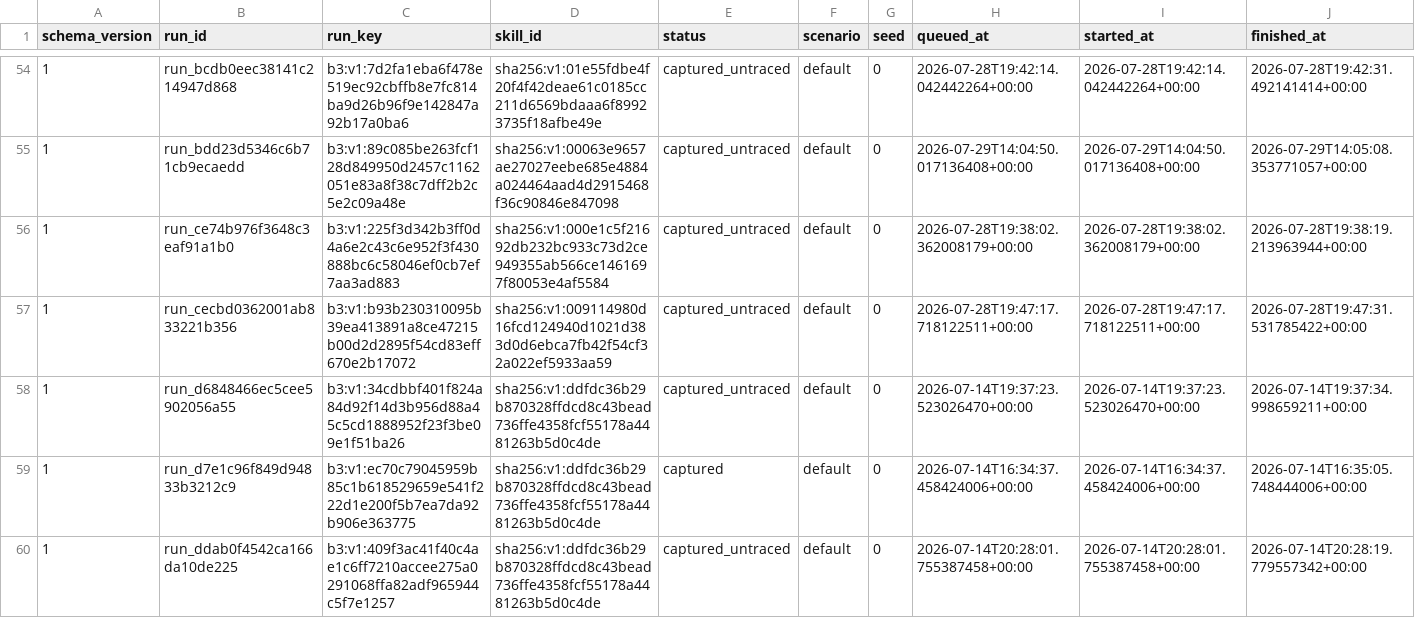
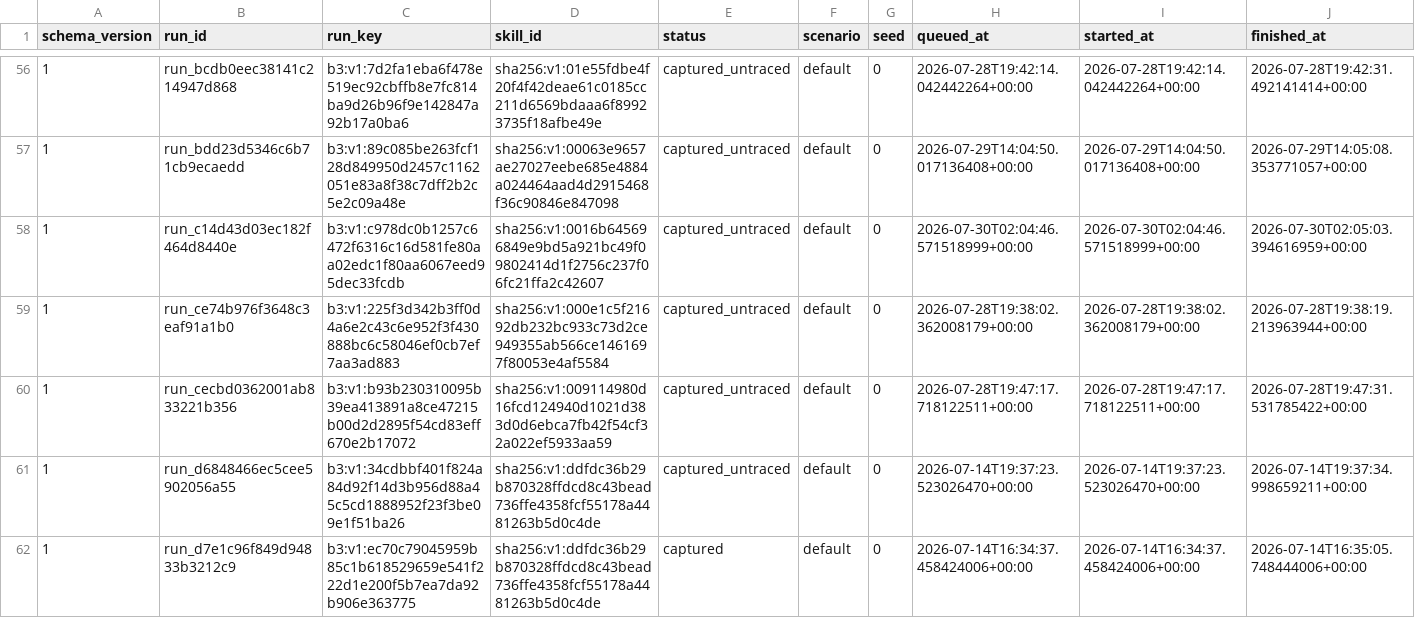
Before and after one commit to vyrus001/skillsissue.ai, a CSV file: data/runs.csv, drawn as a sheet; only a part is shown, gaps mark what is left out; the shorter side is filled out with more unchanged rows; rows hold the shown columns only; the diff covers the shown part only; the diff names each change by its address in the sheet, - before the commit and + after, or states it on an @@ line.

Commit message:
telemetry: record sharded skill detonation

```diff
--- a/data/runs.csv
+++ b/data/runs.csv
+row 58: 1 | run_c14d43d03ec182f464d8440e | b3:v1:c978dc0b1257c6472f6316c16d581fe80aa02edc1f80aa6067eed95dec33fcdb | sha256:v1:0016b645696849e9bd5a921bc49f09802414d1f2756c237f06fc21ffa2c42607 | captured_untraced | default | 0 | 2026-07-30T02:04:46.571518999+00:00 | 2026-07-30T02:04:46.571518999+00:00 | 2026-07-30T02:05:03.394616959+00:00
```
Also changed, not shown: 3 added rows elsewhere in this file, 32 other files.
